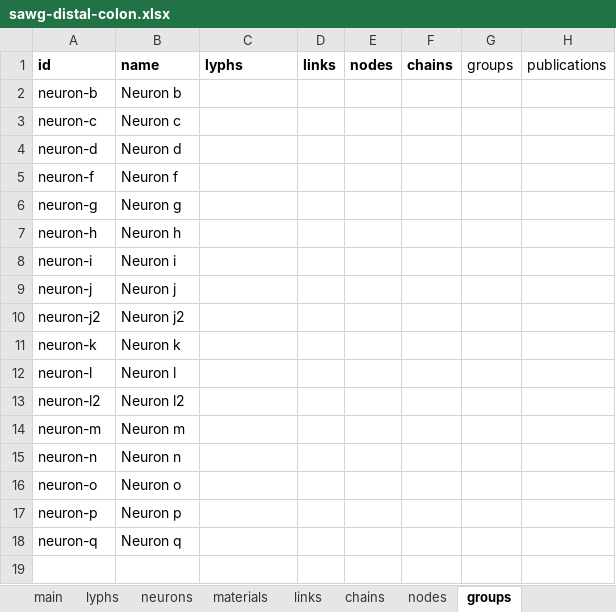
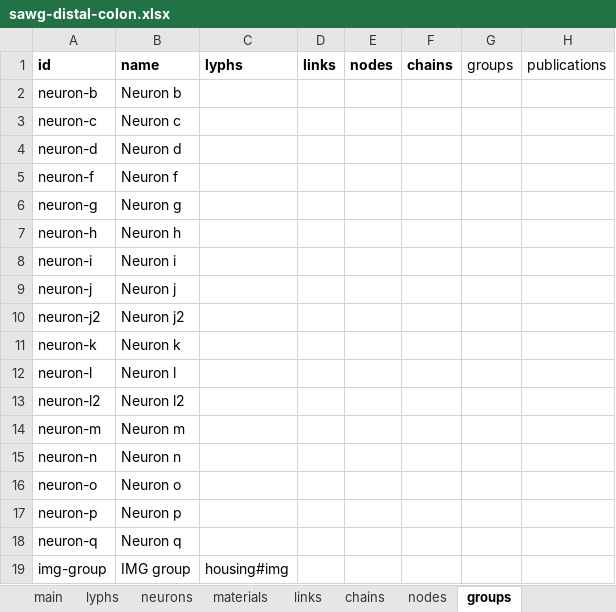
Before and after one commit to open-physiology/apinatomy-models, an Excel workbook: models/sawg-distal-colon/source/sawg-distal-colon.xlsx, sheet groups, drawn as a sheet; values as stored, in another font and other column widths than the file's, no borders; charts and pictures not drawn; the diff names each change by its address in the sheet, - before the commit and + after, or states it on an @@ line.

```diff
--- a/models/sawg-distal-colon/source/sawg-distal-colon.xlsx (sheet groups)
+++ b/models/sawg-distal-colon/source/sawg-distal-colon.xlsx (sheet groups)
+row 19: img-group | IMG group | housing#img
```
Also changed, not shown: sheet chains, sheet lyphs, sheet neurons, hidden cells, models/dev-layout-conn/source/dev-layout-conn.xlsx, models/keast-bladder/source/keast-bladder.xlsx, 3 other files.
